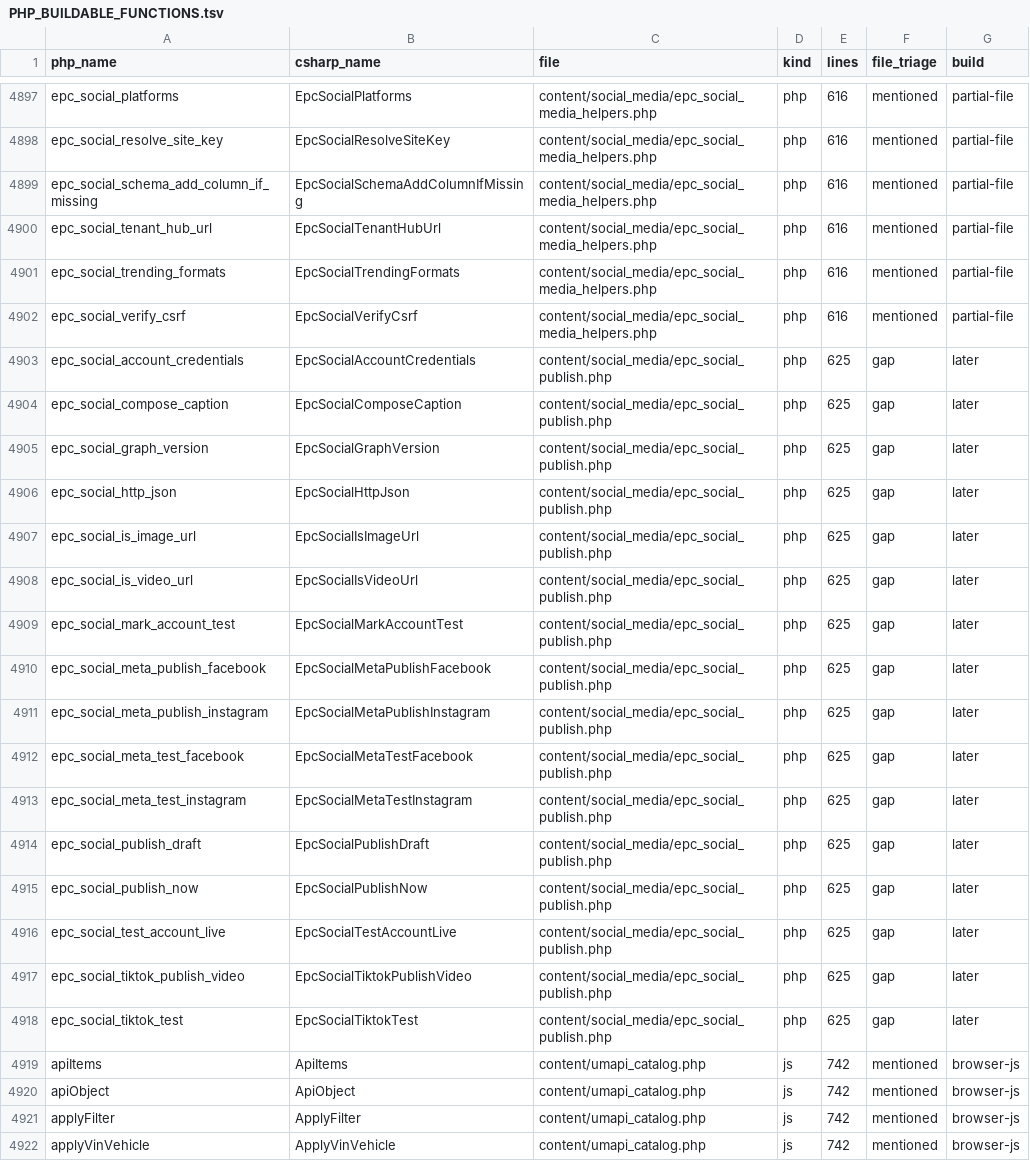
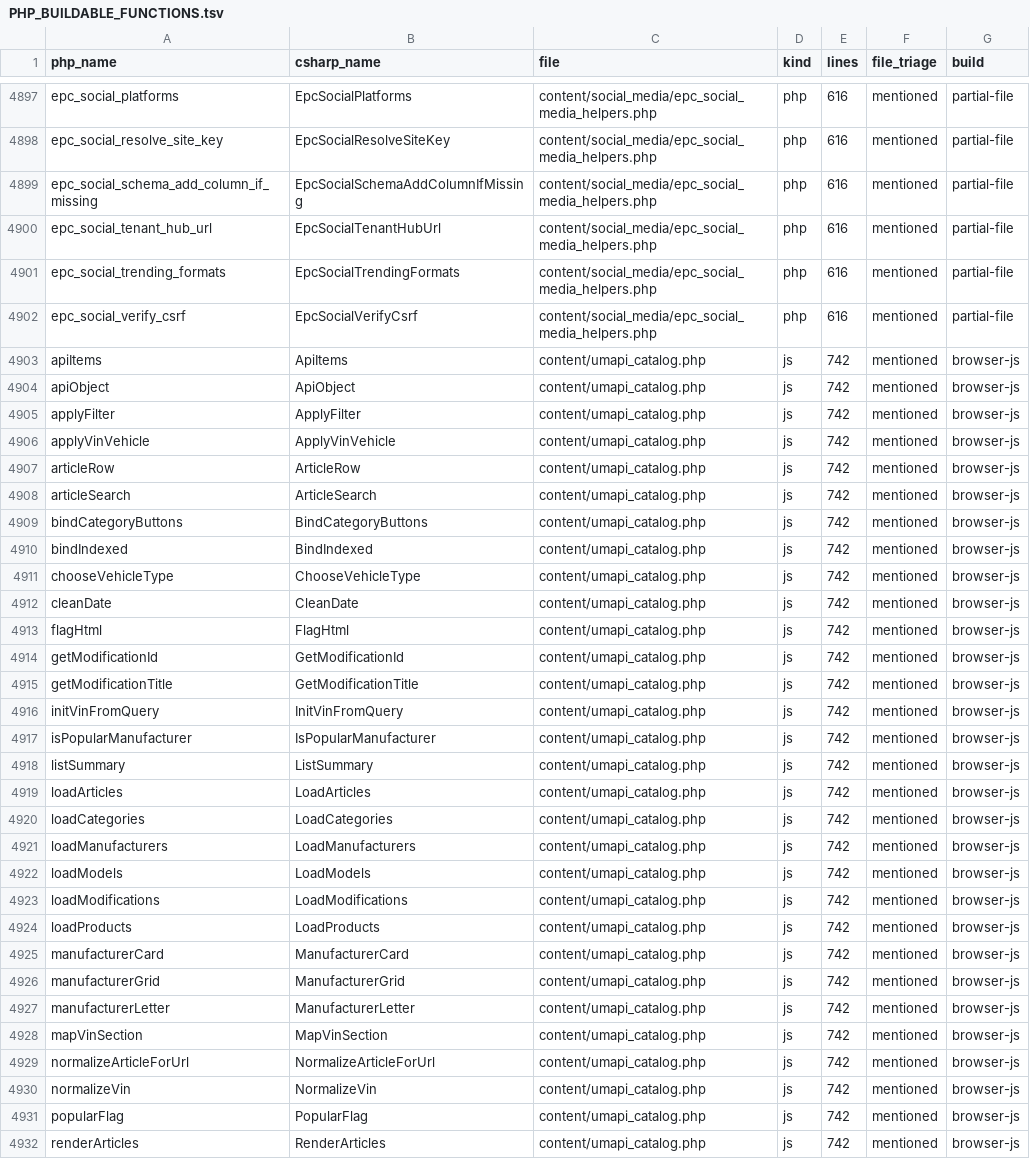
Before and after one commit to epartscart/ecomae, a TSV file: docs/migration/inventory/PHP_BUILDABLE_FUNCTIONS.tsv, drawn as a sheet; only a part is shown, gaps mark what is left out; the shorter side is filled out with more unchanged rows.

```diff
--- a/docs/migration/inventory/PHP_BUILDABLE_FUNCTIONS.tsv
+++ b/docs/migration/inventory/PHP_BUILDABLE_FUNCTIONS.tsv
@@ -4902,18 +4902,2 @@ epc_social_trending_formats	EpcSocialTrendingFormats	content/social_media/epc_so
 epc_social_verify_csrf	EpcSocialVerifyCsrf	content/social_media/epc_social_media_helpers.php	php	616	mentioned	partial-file
-epc_social_account_credentials	EpcSocialAccountCredentials	content/social_media/epc_social_publish.php	php	625	gap	later
-epc_social_compose_caption	EpcSocialComposeCaption	content/social_media/epc_social_publish.php	php	625	gap	later
-epc_social_graph_version	EpcSocialGraphVersion	content/social_media/epc_social_publish.php	php	625	gap	later
-epc_social_http_json	EpcSocialHttpJson	content/social_media/epc_social_publish.php	php	625	gap	later
-epc_social_is_image_url	EpcSocialIsImageUrl	content/social_media/epc_social_publish.php	php	625	gap	later
-epc_social_is_video_url	EpcSocialIsVideoUrl	content/social_media/epc_social_publish.php	php	625	gap	later
-epc_social_mark_account_test	EpcSocialMarkAccountTest	content/social_media/epc_social_publish.php	php	625	gap	later
-epc_social_meta_publish_facebook	EpcSocialMetaPublishFacebook	content/social_media/epc_social_publish.php	php	625	gap	later
-epc_social_meta_publish_instagram	EpcSocialMetaPublishInstagram	content/social_media/epc_social_publish.php	php	625	gap	later
-epc_social_meta_test_facebook	EpcSocialMetaTestFacebook	content/social_media/epc_social_publish.php	php	625	gap	later
-epc_social_meta_test_instagram	EpcSocialMetaTestInstagram	content/social_media/epc_social_publish.php	php	625	gap	later
-epc_social_publish_draft	EpcSocialPublishDraft	content/social_media/epc_social_publish.php	php	625	gap	later
-epc_social_publish_now	EpcSocialPublishNow	content/social_media/epc_social_publish.php	php	625	gap	later
-epc_social_test_account_live	EpcSocialTestAccountLive	content/social_media/epc_social_publish.php	php	625	gap	later
-epc_social_tiktok_publish_video	EpcSocialTiktokPublishVideo	content/social_media/epc_social_publish.php	php	625	gap	later
-epc_social_tiktok_test	EpcSocialTiktokTest	content/social_media/epc_social_publish.php	php	625	gap	later
 apiItems	ApiItems	content/umapi_catalog.php	js	742	mentioned	browser-js
```
Also changed, not shown: 5 other files.
